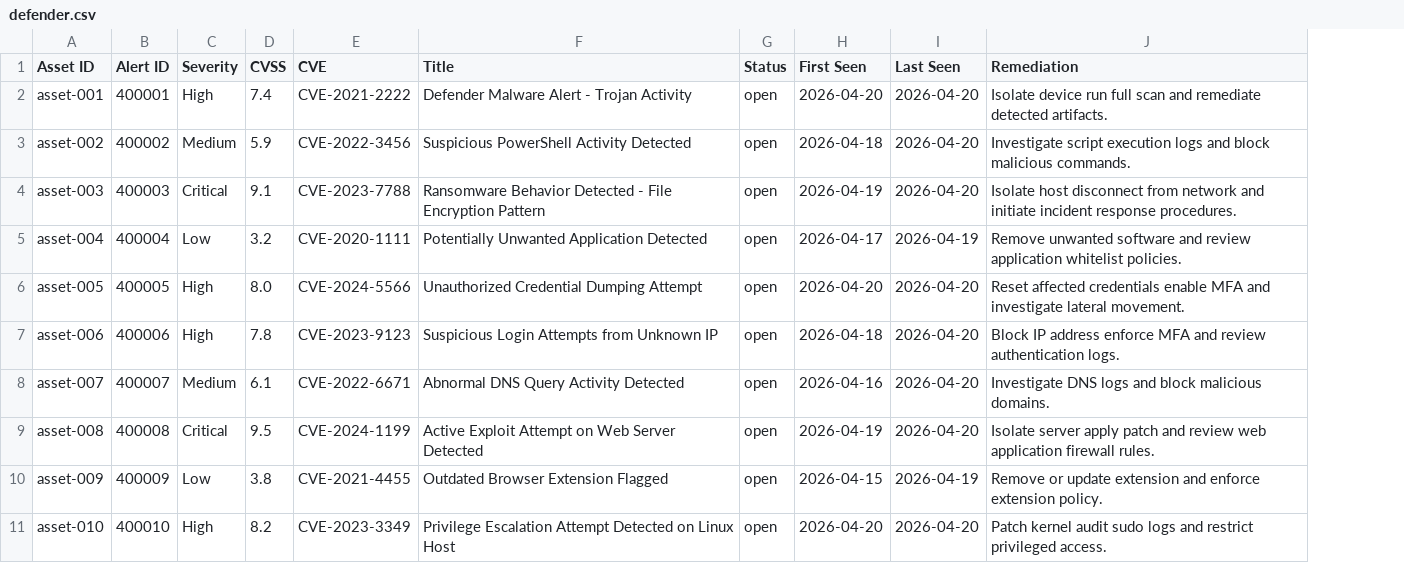
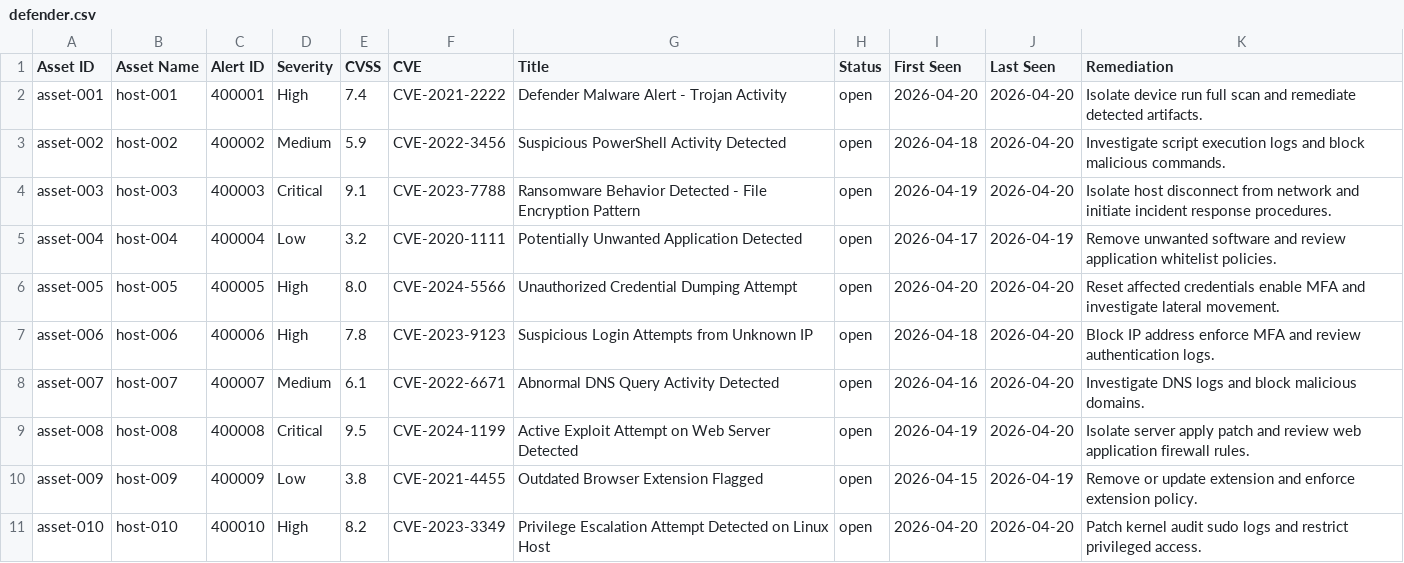
Before and after one commit to idhayaprasanth/poc1, a CSV file: ai-sec-mgmt-dev-branch/security_dashboard/data/seed_data/defender.csv, drawn as a sheet; only a part is shown; the diff names each change by its address in the sheet, - before the commit and + after, or states it on an @@ line.

Commit message:
Rounded Risk Scores:,Table Column Simplifications,remove bigfix

```diff
--- a/ai-sec-mgmt-dev-branch/security_dashboard/data/seed_data/defender.csv
+++ b/ai-sec-mgmt-dev-branch/security_dashboard/data/seed_data/defender.csv
+column B (Asset Name), rows 2-11: host-001 | host-002 | host-003 | host-004 | host-005 | host-006 | host-007 | host-008 | host-009 | host-010
```
Also changed, not shown: 8 other files.
